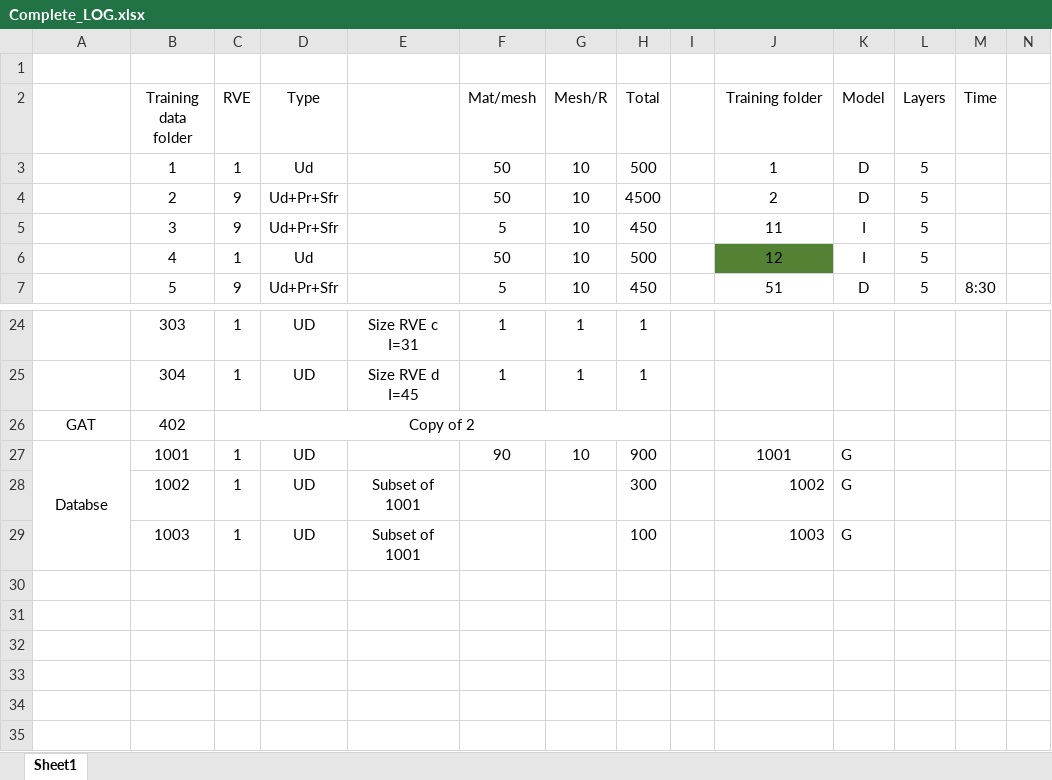
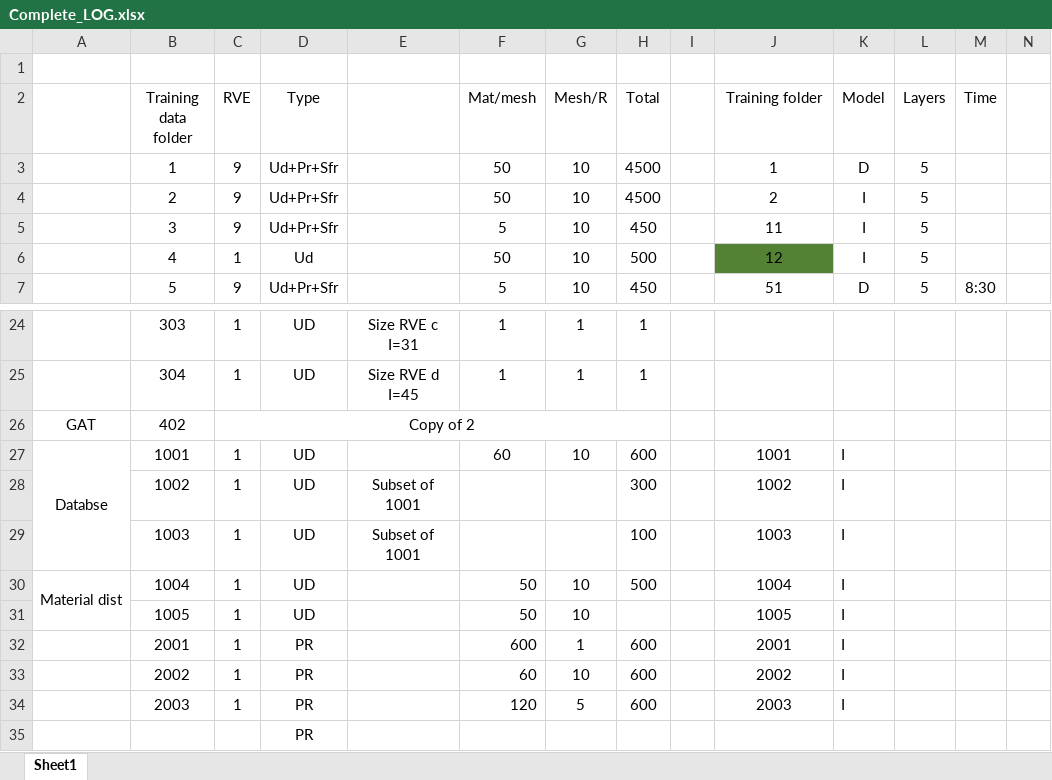
Before and after one commit to SohaibFaisal/MSF_IMN, an Excel workbook: Complete_LOG.xlsx, sheet Sheet1, drawn as a sheet; only a part is shown, gaps mark what is left out; values as stored, in another font and other column widths than the file's, no borders; rows hold the shown columns only; the diff names each change by its address in the sheet, - before the commit and + after, or states it on an @@ line.

```diff
--- a/Complete_LOG.xlsx (sheet Sheet1)
+++ b/Complete_LOG.xlsx (sheet Sheet1)
-C3 (RVE): 1
+C3 (RVE): 9
-D3 (Type): Ud
+D3 (Type): Ud+Pr+Sfr
-H3 (Total): 500
+H3 (Total): 4500
-K4 (Model): D
+K4 (Model): I
-F27 (Mat/mesh): 90
+F27 (Mat/mesh): 60
-H27 (Total): 900
+H27 (Total): 600
-K27:K29 (Model): G
+K27:K29 (Model): I
-J28:J29 alignment: right
+J28:J29 alignment: center
+row 30: Material dist | 1004 | 1 | UD |  | 50 | 10 | 500 |  | 1004 | I
+row 31:  | 1005 | 1 | UD |  | 50 | 10 |  |  | 1005 | I
+row 32:  | 2001 | 1 | PR |  | 600 | 1 | 600 |  | 2001 | I
+row 33:  | 2002 | 1 | PR |  | 60 | 10 | 600 |  | 2002 | I
+row 34:  | 2003 | 1 | PR |  | 120 | 5 | 600 |  | 2003 | I
+row 35:  |  |  | PR
```
Also changed, not shown: 9 other files.
